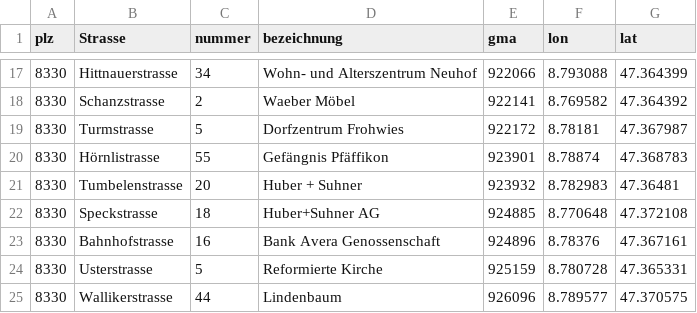
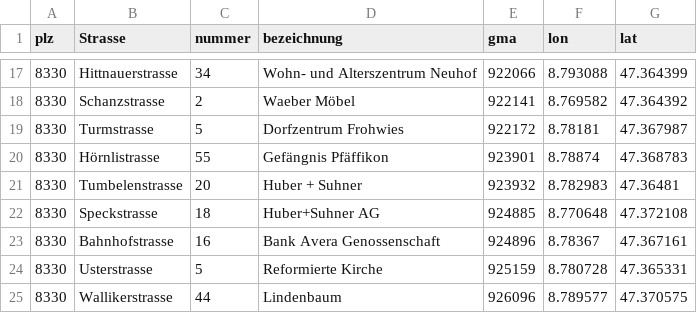
Before and after one commit to loeti82/firemap, a CSV file: gma.csv, drawn as a sheet; only a part is shown, gaps mark what is left out.

Commit message:
Update gma.csv

```diff
--- a/gma.csv
+++ b/gma.csv
@@ -22,3 +22,3 @@
 8330;Speckstrasse;18;Huber+Suhner AG;924885;8.770648;47.372108
-8330;Bahnhofstrasse;16;Bank Avera Genossenschaft;924896;8.78376;47.367161
+8330;Bahnhofstrasse;16;Bank Avera Genossenschaft;924896;8.78367;47.367161
 8330;Usterstrasse;5;Reformierte Kirche;925159;8.780728;47.365331
```
